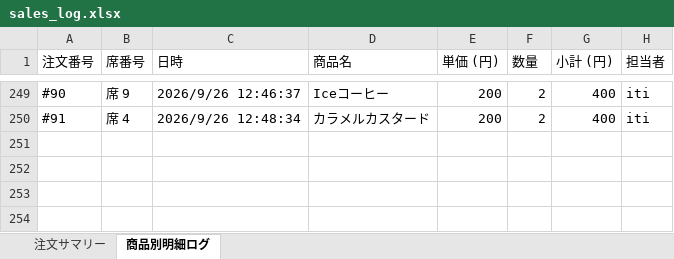
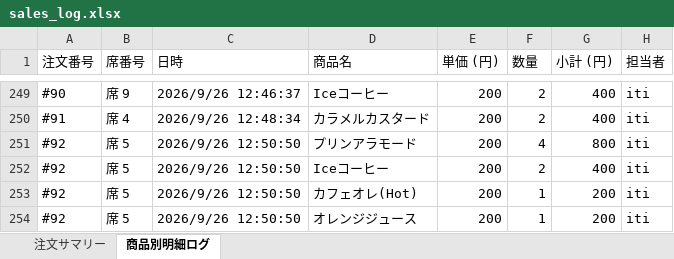
Before and after one commit to issei-desu/olive, an Excel workbook: sales_log.xlsx, sheet 商品別明細ログ, drawn as a sheet; only a part is shown, gaps mark what is left out; values as stored, in another font and other column widths than the file's, no borders; the diff names each change by its address in the sheet, - before the commit and + after, or states it on an @@ line.

Commit message:
Auto-sync sales log to Excel via POS

```diff
--- a/sales_log.xlsx (sheet 商品別明細ログ)
+++ b/sales_log.xlsx (sheet 商品別明細ログ)
+row 251: #92 | 席 5 | 2026/9/26 12:50:50 | プリンアラモード | 200 | 4 | 800 | iti
+row 252: #92 | 席 5 | 2026/9/26 12:50:50 | Iceコーヒー | 200 | 2 | 400 | iti
+row 253: #92 | 席 5 | 2026/9/26 12:50:50 | カフェオレ(Hot) | 200 | 1 | 200 | iti
+row 254: #92 | 席 5 | 2026/9/26 12:50:50 | オレンジジュース | 200 | 1 | 200 | iti
```
Also changed, not shown: sheet 注文サマリー.
